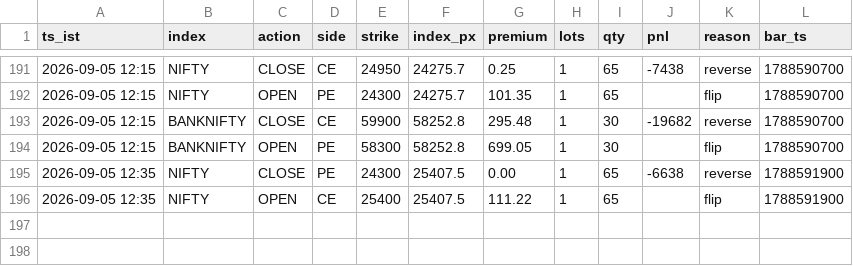
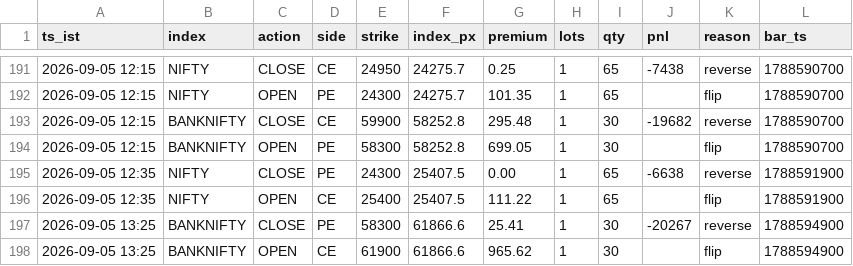
Before and after one commit to AletiAdarsh/sss-paper, a CSV file: data/live/ledger.csv, drawn as a sheet; only a part is shown, gaps mark what is left out.

```diff
--- a/data/live/ledger.csv
+++ b/data/live/ledger.csv
@@ -196 +196,3 @@ ts_ist,index,action,side,strike,index_px,premium,lots,qty,pnl,reason,bar_ts
 2026-09-05 12:35,NIFTY,OPEN,CE,25400,25407.5,111.22,1,65,,flip,1788591900
+2026-09-05 13:25,BANKNIFTY,CLOSE,PE,58300,61866.6,25.41,1,30,-20267,reverse,1788594900
+2026-09-05 13:25,BANKNIFTY,OPEN,CE,61900,61866.6,965.62,1,30,,flip,1788594900
```
Also changed, not shown: 1 other file.
